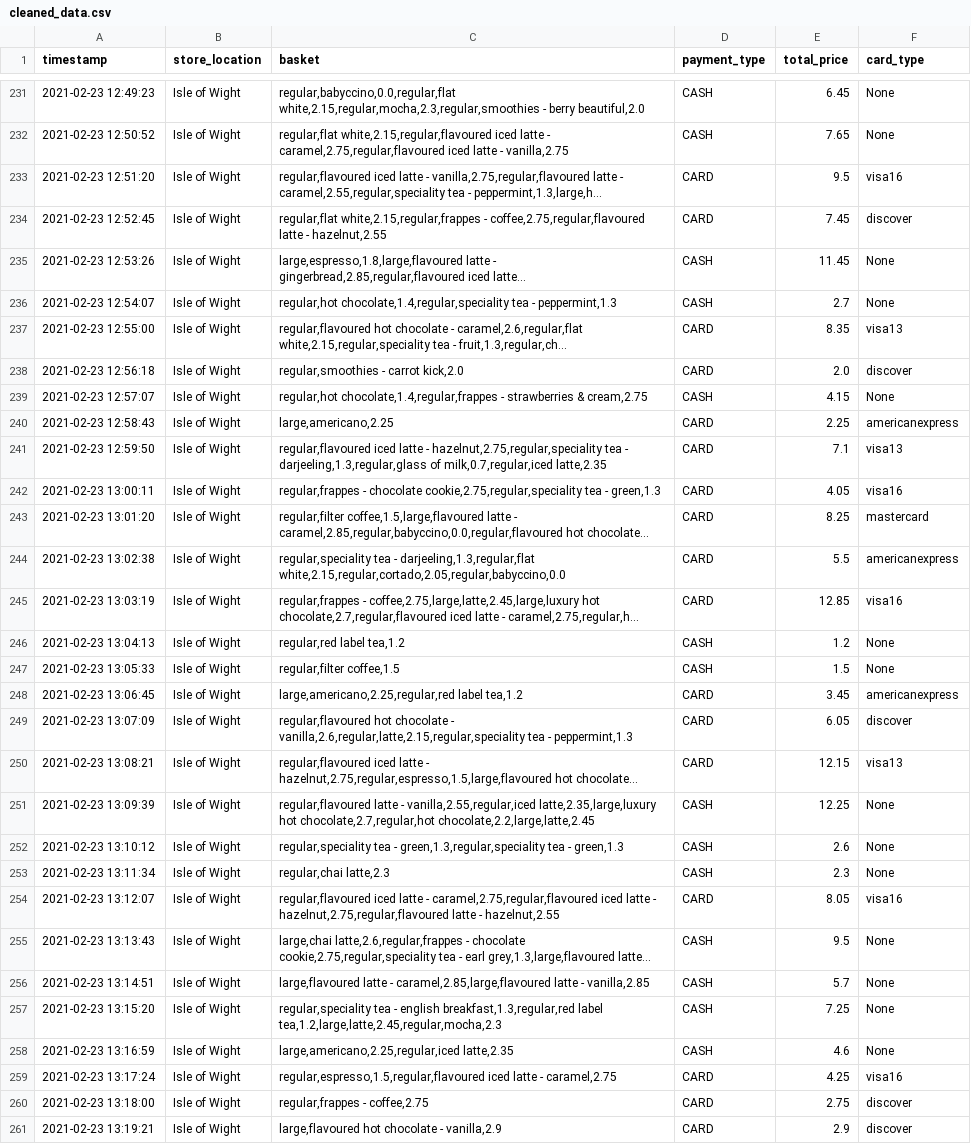
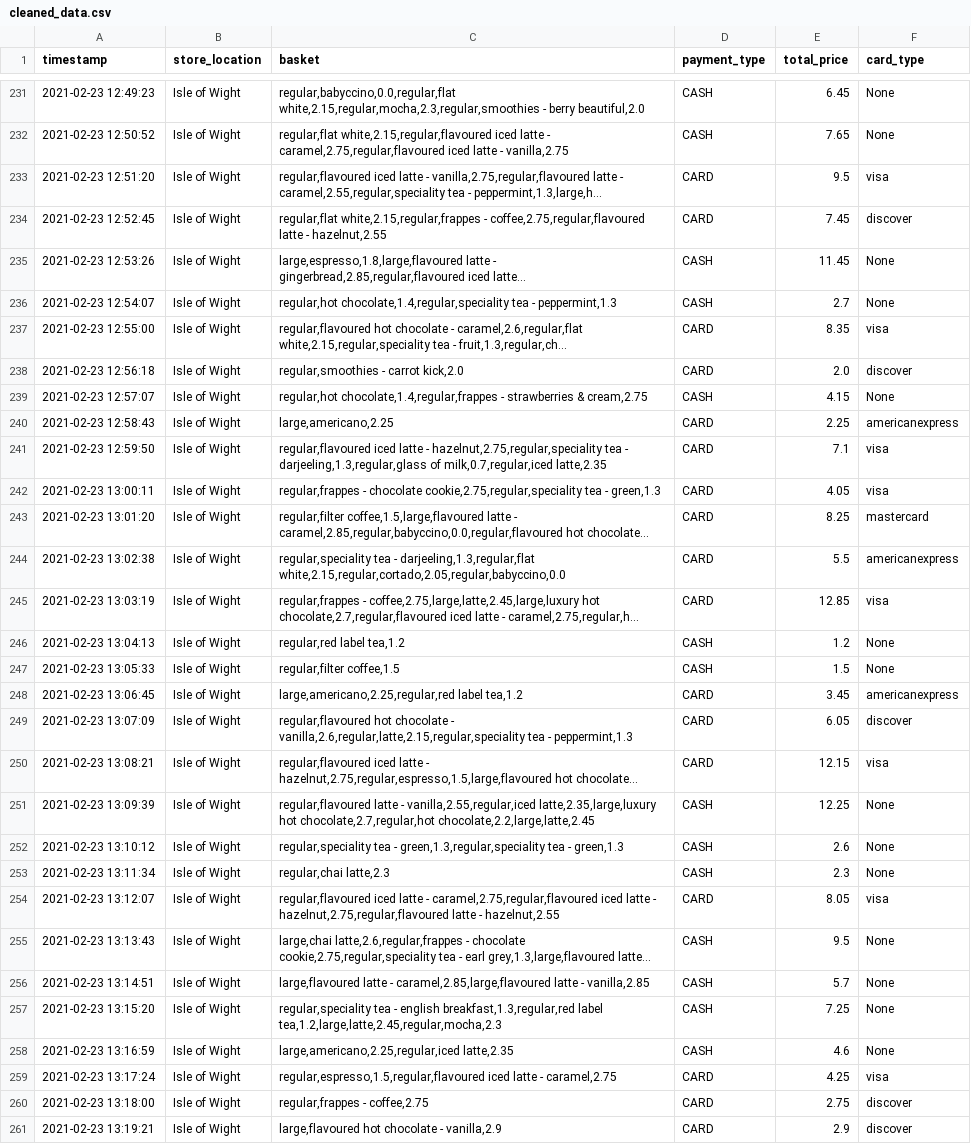
Before and after one commit to v-saigal/ETL-Pipeline, a CSV file: data/cleaned_data.csv, drawn as a sheet; only a part is shown, gaps mark what is left out; long unchanged cells end in …; the diff covers the shown part only; the diff names each change by its address in the sheet, - before the commit and + after, or states it on an @@ line.

Commit message:
New cleaned data file

```diff
--- a/data/cleaned_data.csv
+++ b/data/cleaned_data.csv
-F233 (card_type): visa16
+F233 (card_type): visa
-F237 (card_type): visa13
+F237 (card_type): visa
-F241 (card_type): visa13
+F241 (card_type): visa
-F242 (card_type): visa16
+F242 (card_type): visa
-F245 (card_type): visa16
+F245 (card_type): visa
-F250 (card_type): visa13
+F250 (card_type): visa
-F254 (card_type): visa16
+F254 (card_type): visa
-F259 (card_type): visa16
+F259 (card_type): visa
```
Also changed, not shown: 108 edited cells elsewhere in this file.
